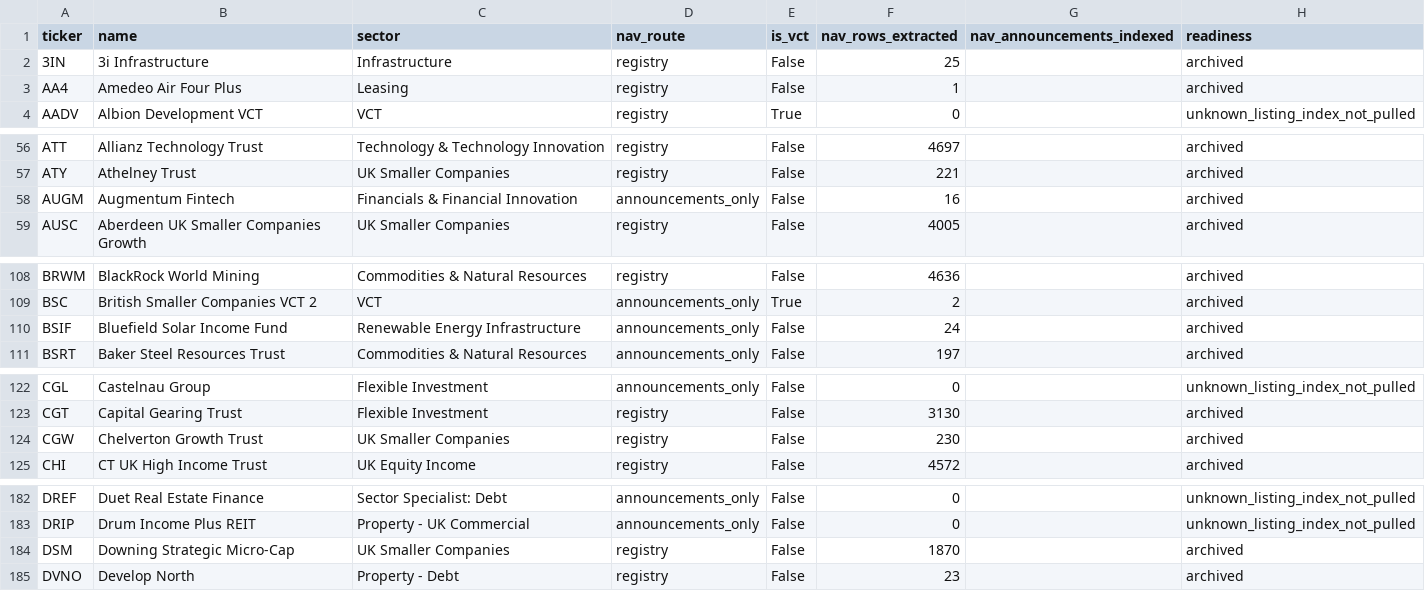
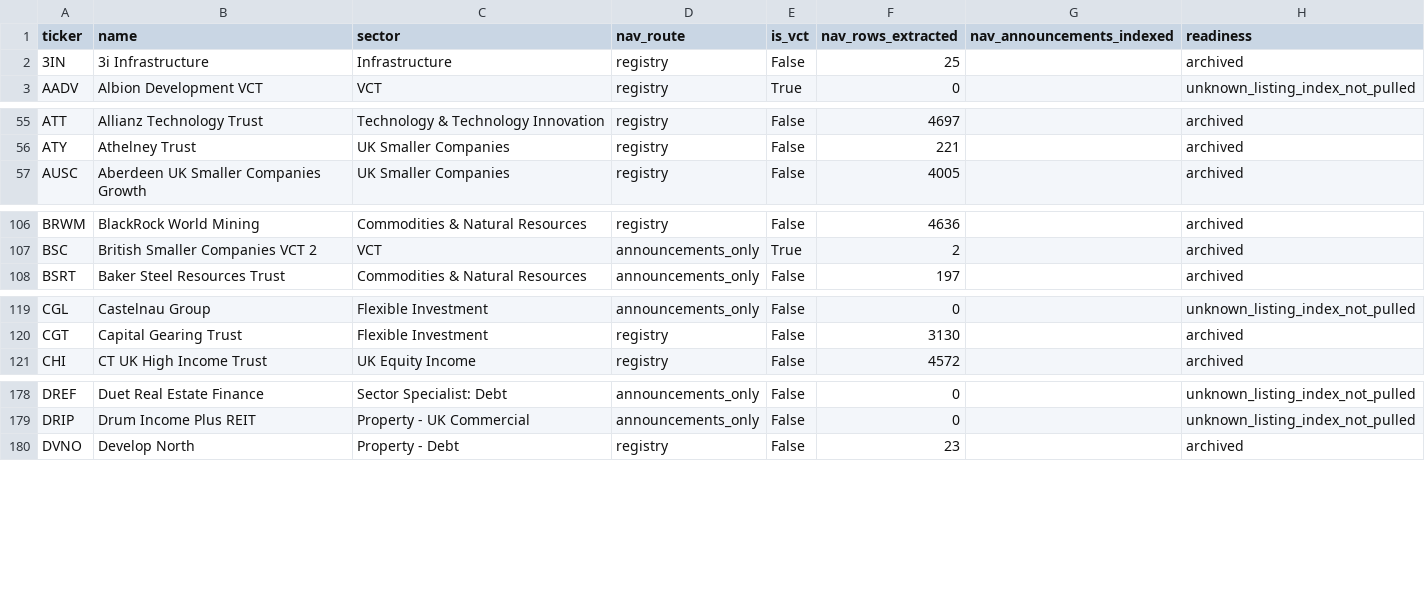
Before and after one commit to hdcapital/cef-research, a CSV file: outputs/live/uk_nav_archive_readiness.csv, drawn as a sheet; only a part is shown, gaps mark what is left out; the diff covers the shown part only.

```diff
--- a/outputs/live/uk_nav_archive_readiness.csv
+++ b/outputs/live/uk_nav_archive_readiness.csv
@@ -2,3 +2,2 @@ ticker,name,sector,nav_route,is_vct,nav_rows_extracted,nav_announcements_indexed
 3IN,3i Infrastructure,Infrastructure,registry,False,25,,archived
-AA4,Amedeo Air Four Plus,Leasing,registry,False,1,,archived
 AADV,Albion Development VCT,VCT,registry,True,0,,unknown_listing_index_not_pulled
@@ -57,3 +56,2 @@ ATT,Allianz Technology Trust,Technology & Technology Innovation,registry,False,4
 ATY,Athelney Trust,UK Smaller Companies,registry,False,221,,archived
-AUGM,Augmentum Fintech,Financials & Financial Innovation,announcements_only,False,16,,archived
 AUSC,Aberdeen UK Smaller Companies Growth,UK Smaller Companies,registry,False,4005,,archived
@@ -109,3 +107,2 @@ BRWM,BlackRock World Mining,Commodities & Natural Resources,registry,False,4636,
 BSC,British Smaller Companies VCT 2,VCT,announcements_only,True,2,,archived
-BSIF,Bluefield Solar Income Fund,Renewable Energy Infrastructure,announcements_only,False,24,,archived
 BSRT,Baker Steel Resources Trust,Commodities & Natural Resources,announcements_only,False,197,,archived
@@ -123,3 +120,2 @@ CGL,Castelnau Group,Flexible Investment,announcements_only,False,0,,unknown_list
 CGT,Capital Gearing Trust,Flexible Investment,registry,False,3130,,archived
-CGW,Chelverton Growth Trust,UK Smaller Companies,registry,False,230,,archived
 CHI,CT UK High Income Trust,UK Equity Income,registry,False,4572,,archived
@@ -183,3 +179,2 @@ DREF,Duet Real Estate Finance,Sector Specialist: Debt,announcements_only,False,0
 DRIP,Drum Income Plus REIT,Property - UK Commercial,announcements_only,False,0,,unknown_listing_index_not_pulled
-DSM,Downing Strategic Micro-Cap,UK Smaller Companies,registry,False,1870,,archived
 DVNO,Develop North,Property - Debt,registry,False,23,,archived
```
Also changed, not shown: 6 removed rows and 1 edited cell elsewhere in this file, outputs/live/uk_discount_coverage.csv, outputs/live/uk_discount_latest.csv, 5 other files.
